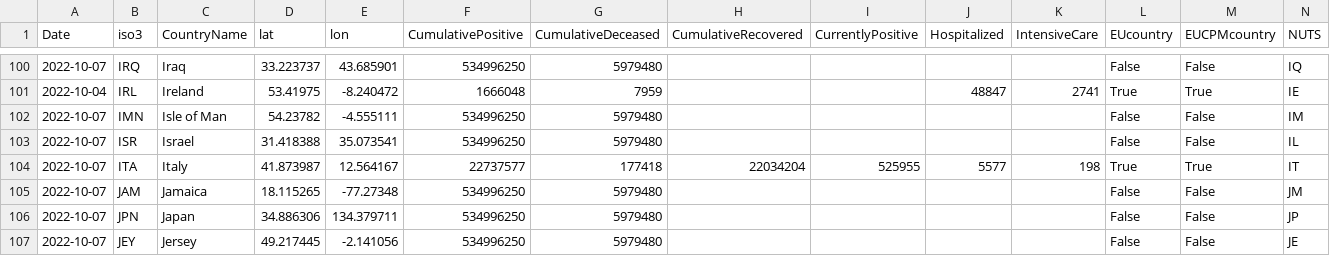
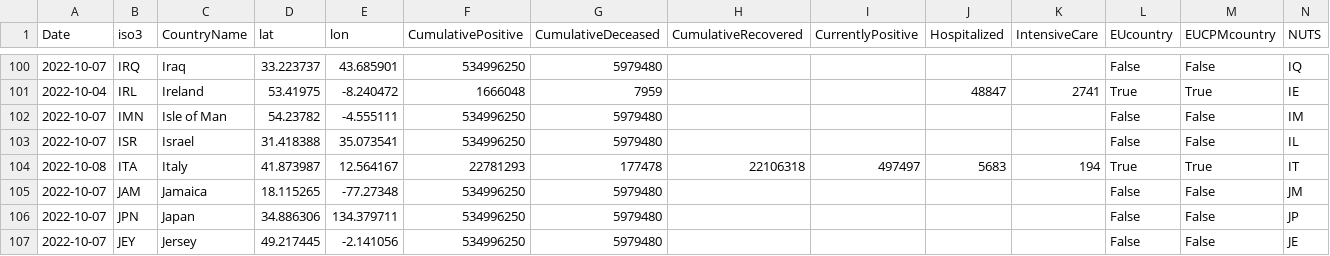
Before and after one commit to romyhansum/COVID-19, a CSV file: data-by-country/jrc-covid-19-countries-20221008.csv, drawn as a sheet; only a part is shown, gaps mark what is left out.

```diff
--- a/data-by-country/jrc-covid-19-countries-20221008.csv
+++ b/data-by-country/jrc-covid-19-countries-20221008.csv
@@ -103,3 +103,3 @@ Date,iso3,CountryName,lat,lon,CumulativePositive,CumulativeDeceased,CumulativeRe
 2022-10-07,ISR,Israel,31.418388,35.073541,534996250,5979480,,,,,False,False,IL
-2022-10-07,ITA,Italy,41.873987,12.564167,22737577,177418,22034204,525955,5577,198,True,True,IT
+2022-10-08,ITA,Italy,41.873987,12.564167,22781293,177478,22106318,497497,5683,194,True,True,IT
 2022-10-07,JAM,Jamaica,18.115265,-77.27348,534996250,5979480,,,,,False,False,JM
```
Also changed, not shown: data-by-country/jrc-covid-19-countries-latest.csv, data-of-world/jrc-covid-19-world-latest.csv, 5 other files.
